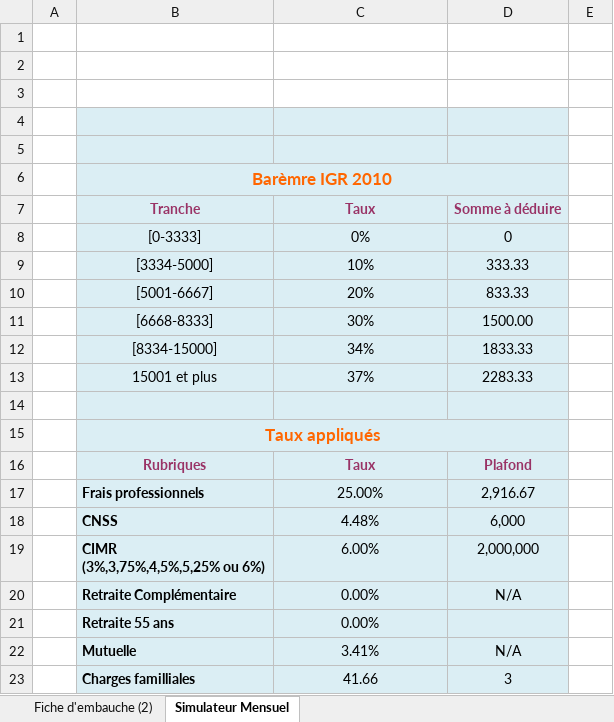
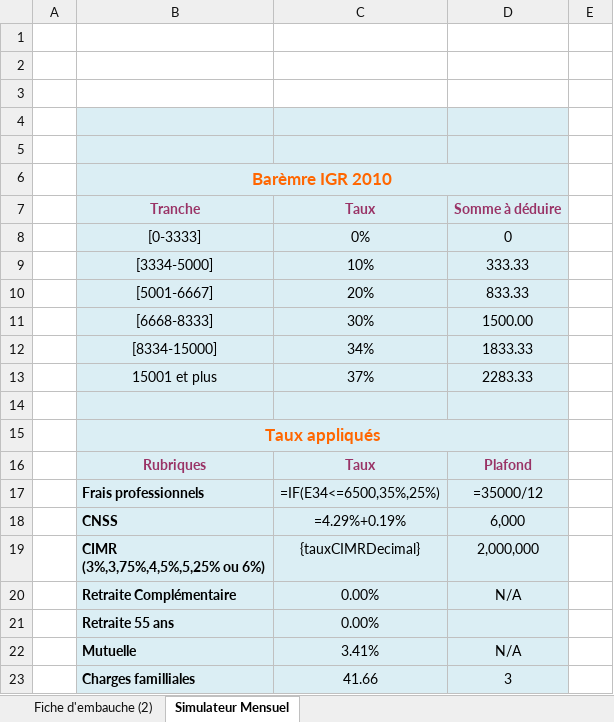
Before and after one commit to yasminelkhawa-prog/CIMAR-APP, an Excel workbook: src/assets/templates/fiche_embauche_template.xlsx, sheet Simulateur Mensuel, drawn as a sheet; only a part is shown; values as stored, in another font and other column widths than the file's, no borders; formulas without a stored value are shown as written; removed rows and columns are numbered as before the commit, all else as after; the diff covers the shown part only; the diff names each change by its address in the sheet, - before the commit and + after, or states it on an @@ line.

```diff
--- a/src/assets/templates/fiche_embauche_template.xlsx (sheet Simulateur Mensuel)
+++ b/src/assets/templates/fiche_embauche_template.xlsx (sheet Simulateur Mensuel)
-C6:D6 fill: #DBEEF4
+C6:D6 fill: none
-C15:D15 fill: #DBEEF4
+C15:D15 fill: none
-row 17:  | Frais professionnels | 25.00% | 2,916.67
+row 17:  | Frais professionnels | =IF(E34<=6500,35%,25%) | =35000/12
-C18: 4.48%
+C18: =4.29%+0.19%
-C19: 6.00%
+C19: {tauxCIMRDecimal}
```
Also changed, not shown: 20 edited cells and cell formats elsewhere in this sheet, sheet Fiche d'embauche (2).
